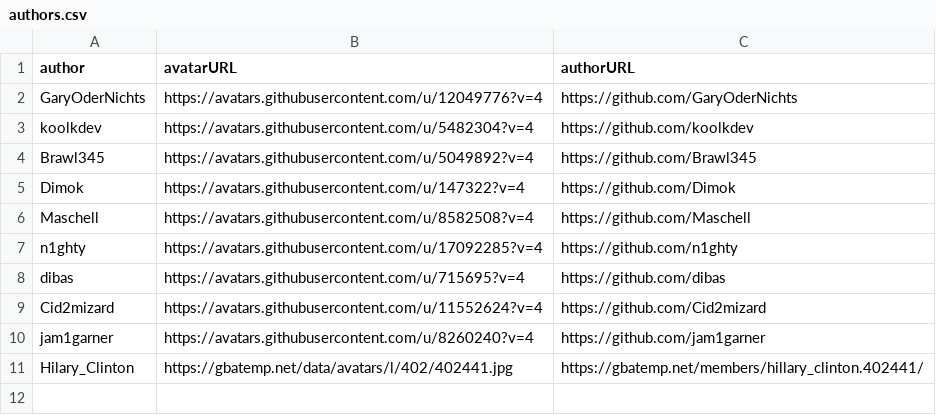
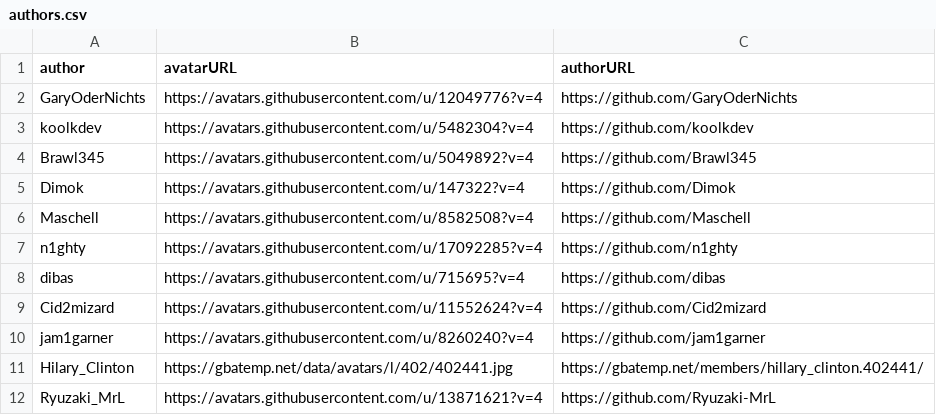
Before and after one commit to WiiUBrewers/website, a CSV file: authors.csv, drawn as a sheet; the diff names each change by its address in the sheet, - before the commit and + after, or states it on an @@ line.

Commit message:
Update authors.csv

```diff
--- a/authors.csv
+++ b/authors.csv
+row 12: Ryuzaki_MrL | https://avatars.githubusercontent.com/u/13871621?v=4 | https://github.com/Ryuzaki-MrL
```
